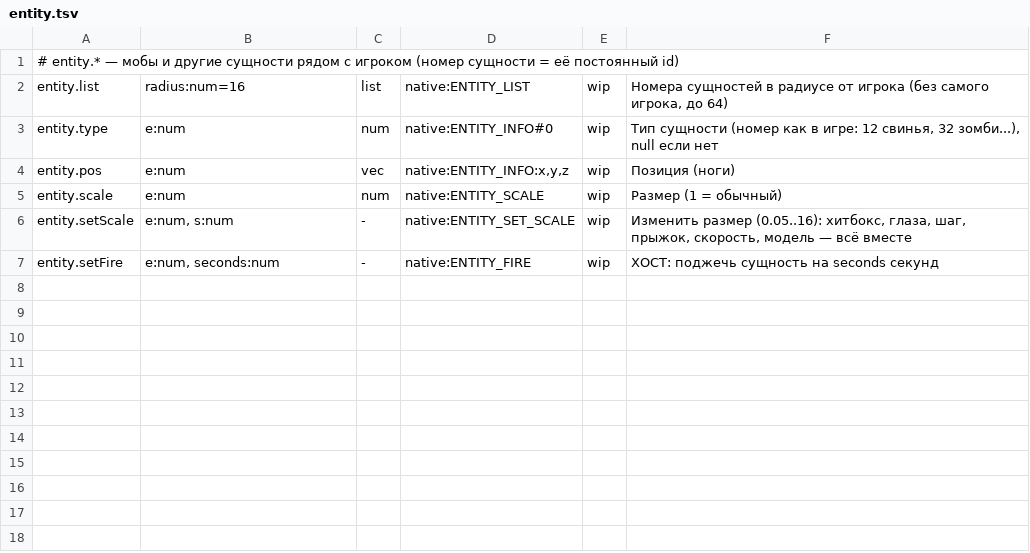
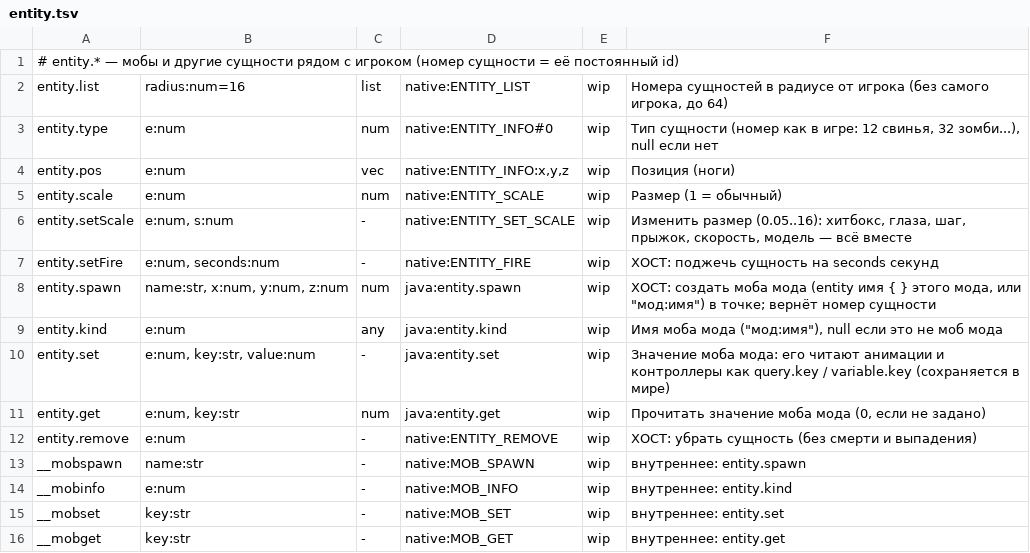
Before and after one commit to geniiy827/0-14-marketplace, a TSV file: nova-client/mcmod/api/entity.tsv, drawn as a sheet; the diff names each change by its address in the sheet, - before the commit and + after, or states it on an @@ line.

```diff
--- a/nova-client/mcmod/api/entity.tsv
+++ b/nova-client/mcmod/api/entity.tsv
+row 8: entity.spawn | name:str, x:num, y:num, z:num | num | java:entity.spawn | wip | ХОСТ: создать моба мода (entity имя { } этого мода, или "мод:имя") в точке; вернёт номер сущности
+row 9: entity.kind | e:num | any | java:entity.kind | wip | Имя моба мода ("мод:имя"), null если это не моб мода
+row 10: entity.set | e:num, key:str, value:num | - | java:entity.set | wip | Значение моба мода: его читают анимации и контроллеры как query.key / variable.key (сохраняется в мире)
+row 11: entity.get | e:num, key:str | num | java:entity.get | wip | Прочитать значение моба мода (0, если не задано)
+row 12: entity.remove | e:num | - | native:ENTITY_REMOVE | wip | ХОСТ: убрать сущность (без смерти и выпадения)
+row 13: __mobspawn | name:str | - | native:MOB_SPAWN | wip | внутреннее: entity.spawn
+row 14: __mobinfo | e:num | - | native:MOB_INFO | wip | внутреннее: entity.kind
+row 15: __mobset | key:str | - | native:MOB_SET | wip | внутреннее: entity.set
+row 16: __mobget | key:str | - | native:MOB_GET | wip | внутреннее: entity.get
```
Also changed, not shown: 30 other files.
